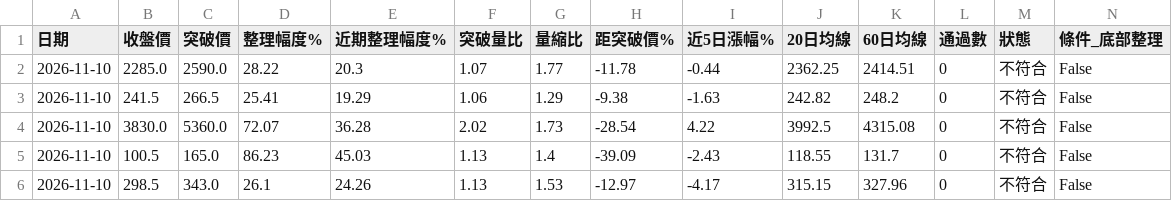
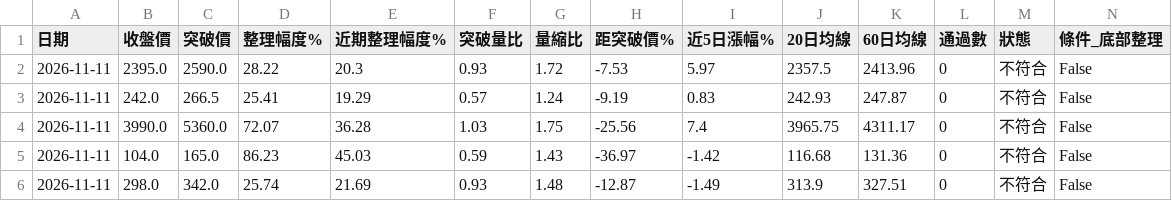
Before and after one commit to yuhsiu156/testing0, a CSV file: data/latest.csv, drawn as a sheet; only a part is shown; removed rows and columns are numbered as before the commit, all else as after; rows hold the shown columns only; the diff names each change by its address in the sheet, - before the commit and + after, or states it on an @@ line.

```diff
--- a/data/latest.csv
+++ b/data/latest.csv
-A2:A5 (日期): 2026-11-10
+A2:A5 (日期): 2026-11-11
-B2 (收盤價): 2285.0
+B2 (收盤價): 2395.0
-F2 (突破量比): 1.07
+F2 (突破量比): 0.93
-G2 (量縮比): 1.77
+G2 (量縮比): 1.72
-H2 (距突破價%): -11.78
+H2 (距突破價%): -7.53
-I2 (近5日漲幅%): -0.44
+I2 (近5日漲幅%): 5.97
-J2 (20日均線): 2362.25
+J2 (20日均線): 2357.5
-K2 (60日均線): 2414.51
+K2 (60日均線): 2413.96
-B3 (收盤價): 241.5
+B3 (收盤價): 242.0
-F3 (突破量比): 1.06
+F3 (突破量比): 0.57
-G3 (量縮比): 1.29
+G3 (量縮比): 1.24
-H3 (距突破價%): -9.38
+H3 (距突破價%): -9.19
-I3 (近5日漲幅%): -1.63
+I3 (近5日漲幅%): 0.83
-J3 (20日均線): 242.82
+J3 (20日均線): 242.93
-K3 (60日均線): 248.2
+K3 (60日均線): 247.87
-B4 (收盤價): 3830.0
+B4 (收盤價): 3990.0
-F4 (突破量比): 2.02
+F4 (突破量比): 1.03
-G4 (量縮比): 1.73
+G4 (量縮比): 1.75
-H4 (距突破價%): -28.54
+H4 (距突破價%): -25.56
-I4 (近5日漲幅%): 4.22
+I4 (近5日漲幅%): 7.4
-J4 (20日均線): 3992.5
+J4 (20日均線): 3965.75
-K4 (60日均線): 4315.08
+K4 (60日均線): 4311.17
-B5 (收盤價): 100.5
+B5 (收盤價): 104.0
-F5 (突破量比): 1.13
+F5 (突破量比): 0.59
-G5 (量縮比): 1.4
+G5 (量縮比): 1.43
-H5 (距突破價%): -39.09
+H5 (距突破價%): -36.97
-I5 (近5日漲幅%): -2.43
+I5 (近5日漲幅%): -1.42
-J5 (20日均線): 118.55
+J5 (20日均線): 116.68
-K5 (60日均線): 131.7
+K5 (60日均線): 131.36
-row 6: 2026-11-10 | 298.5 | 343.0 | 26.1 | 24.26 | 1.13 | 1.53 | -12.97 | -4.17 | 315.15 | 327.96 | 0 | 不符合 | False
+row 6: 2026-11-11 | 298.0 | 342.0 | 25.74 | 21.69 | 0.93 | 1.48 | -12.87 | -1.49 | 313.9 | 327.51 | 0 | 不符合 | False
```
Also changed, not shown: data/history.csv.
